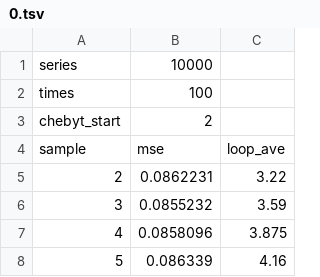
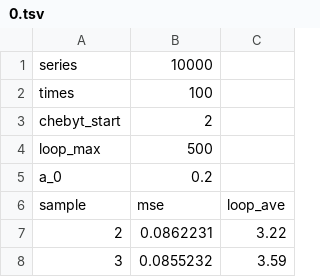
Before and after one commit to ccdma/cica, a TSV file: report/batch/0.tsv, drawn as a sheet; only a part is shown; the shorter side is filled out with more unchanged rows; the diff covers the shown part only; the diff names each change by its address in the sheet, - before the commit and + after, or states it on an @@ line.

```diff
--- a/report/batch/0.tsv
+++ b/report/batch/0.tsv
+row 4: loop_max | 500
+row 5: a_0 | 0.2
```
Also changed, not shown: 30 added rows elsewhere in this file.
